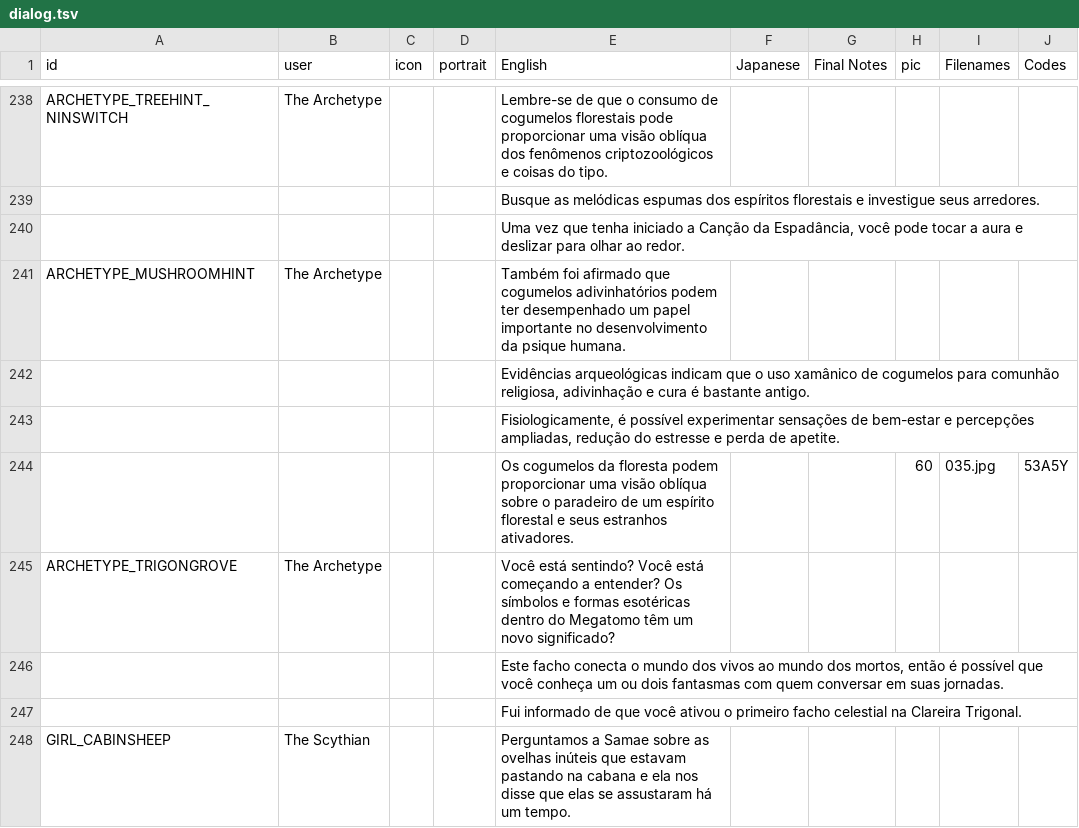
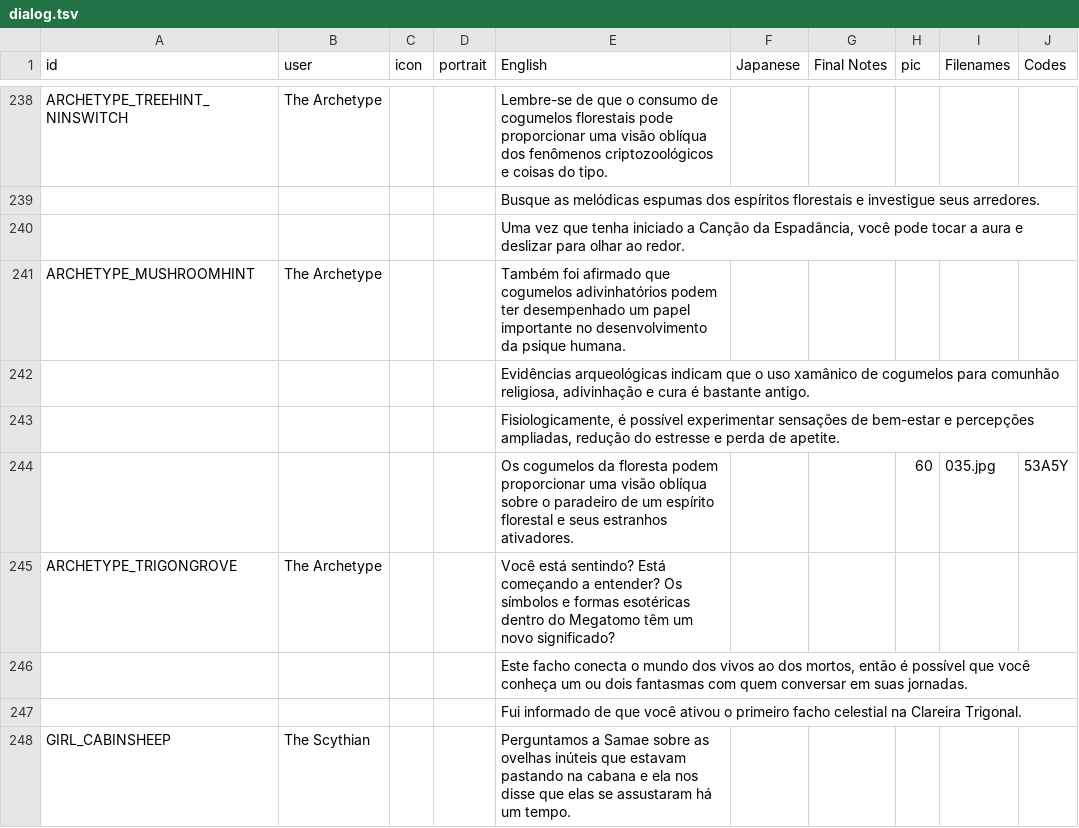
Before and after one commit to cesardeg/swordable, a TSV file: locales/portuguese/dialog.tsv, drawn as a sheet; only a part is shown, gaps mark what is left out; the diff covers the shown part only.

```diff
--- a/locales/portuguese/dialog.tsv
+++ b/locales/portuguese/dialog.tsv
@@ -244,4 +244,4 @@ ARCHETYPE_MUSHROOMHINT	The Archetype			Também foi afirmado que cogumelos adivin
 				Os cogumelos da floresta podem proporcionar uma visão oblíqua sobre o paradeiro de um espírito florestal e seus estranhos ativadores.			60	035.jpg	53A5Y
-ARCHETYPE_TRIGONGROVE	The Archetype			Você está sentindo? Você está começando a entender? Os símbolos e formas esotéricas dentro do Megatomo têm um novo significado?					
-				Este facho conecta o mundo dos vivos ao mundo dos mortos, então é possível que você conheça um ou dois fantasmas com quem conversar em suas jornadas.					
+ARCHETYPE_TRIGONGROVE	The Archetype			Você está sentindo? Está começando a entender? Os símbolos e formas esotéricas dentro do Megatomo têm um novo significado?					
+				Este facho conecta o mundo dos vivos ao dos mortos, então é possível que você conheça um ou dois fantasmas com quem conversar em suas jornadas.					
 				Fui informado de que você ativou o primeiro facho celestial na Clareira Trigonal.					
```
Also changed, not shown: 44 edited cells elsewhere in this file, locales/spanish/dialog.tsv.
